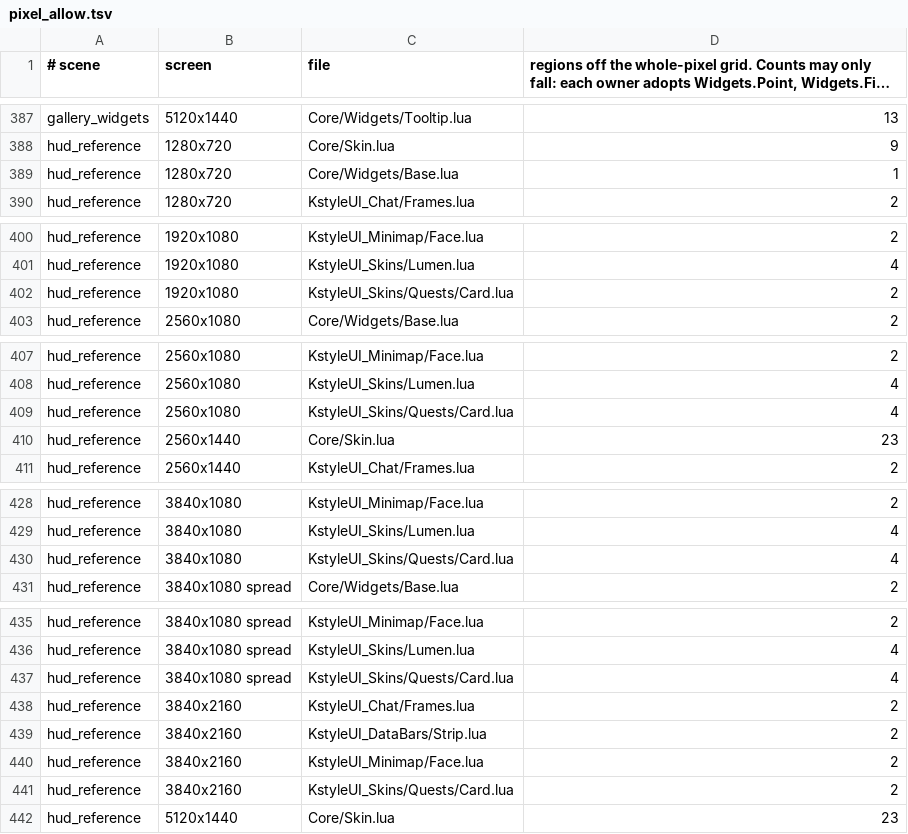
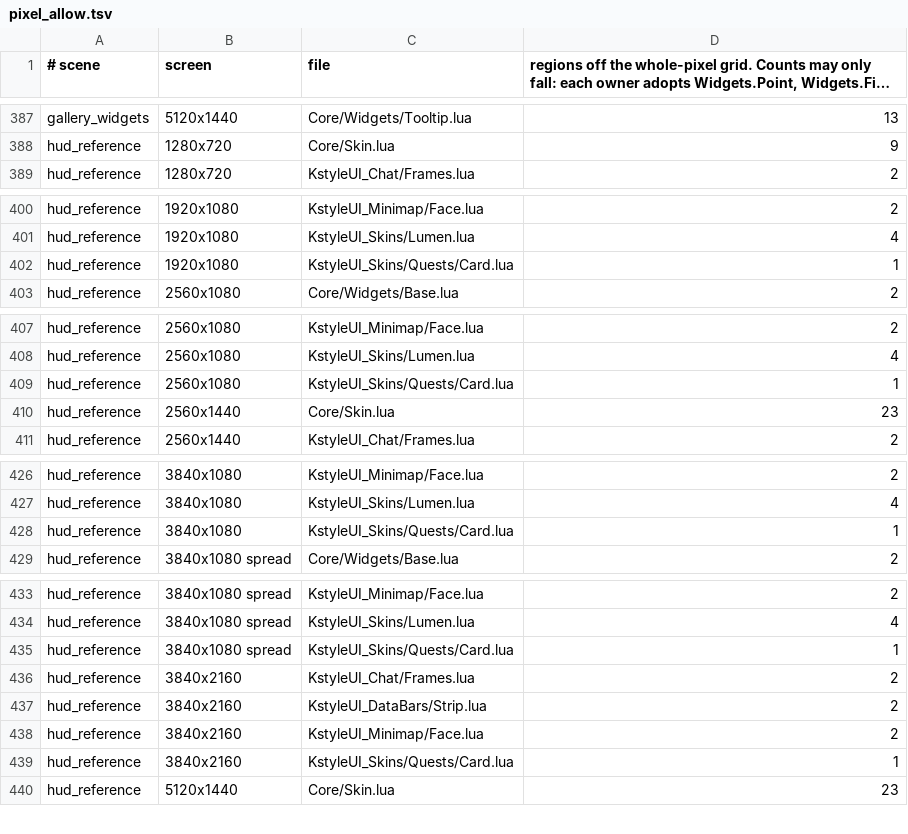
Before and after one commit to Baine/KstyleUI, a TSV file: Tools/regression/pixel_allow.tsv, drawn as a sheet; only a part is shown, gaps mark what is left out; long unchanged cells end in …; the diff covers the shown part only.

```diff
--- a/Tools/regression/pixel_allow.tsv
+++ b/Tools/regression/pixel_allow.tsv
@@ -388,3 +388,2 @@ gallery_widgets	5120x1440	Core/Widgets/Tooltip.lua	13
 hud_reference	1280x720	Core/Skin.lua	9
-hud_reference	1280x720	Core/Widgets/Base.lua	1
 hud_reference	1280x720	KstyleUI_Chat/Frames.lua	2
@@ -401,3 +401,3 @@ hud_reference	1920x1080	KstyleUI_Minimap/Face.lua	2
 hud_reference	1920x1080	KstyleUI_Skins/Lumen.lua	4
-hud_reference	1920x1080	KstyleUI_Skins/Quests/Card.lua	2
+hud_reference	1920x1080	KstyleUI_Skins/Quests/Card.lua	1
 hud_reference	2560x1080	Core/Widgets/Base.lua	2
@@ -408,3 +408,3 @@ hud_reference	2560x1080	KstyleUI_Minimap/Face.lua	2
 hud_reference	2560x1080	KstyleUI_Skins/Lumen.lua	4
-hud_reference	2560x1080	KstyleUI_Skins/Quests/Card.lua	4
+hud_reference	2560x1080	KstyleUI_Skins/Quests/Card.lua	1
 hud_reference	2560x1440	Core/Skin.lua	23
@@ -429,3 +427,3 @@ hud_reference	3840x1080	KstyleUI_Minimap/Face.lua	2
 hud_reference	3840x1080	KstyleUI_Skins/Lumen.lua	4
-hud_reference	3840x1080	KstyleUI_Skins/Quests/Card.lua	4
+hud_reference	3840x1080	KstyleUI_Skins/Quests/Card.lua	1
 hud_reference	3840x1080 spread	Core/Widgets/Base.lua	2
@@ -436,3 +434,3 @@ hud_reference	3840x1080 spread	KstyleUI_Minimap/Face.lua	2
 hud_reference	3840x1080 spread	KstyleUI_Skins/Lumen.lua	4
-hud_reference	3840x1080 spread	KstyleUI_Skins/Quests/Card.lua	4
+hud_reference	3840x1080 spread	KstyleUI_Skins/Quests/Card.lua	1
 hud_reference	3840x2160	KstyleUI_Chat/Frames.lua	2
@@ -440,3 +438,3 @@ hud_reference	3840x2160	KstyleUI_DataBars/Strip.lua	2
 hud_reference	3840x2160	KstyleUI_Minimap/Face.lua	2
-hud_reference	3840x2160	KstyleUI_Skins/Quests/Card.lua	2
+hud_reference	3840x2160	KstyleUI_Skins/Quests/Card.lua	1
 hud_reference	5120x1440	Core/Skin.lua	23
```
Also changed, not shown: 1 added row, 4 removed rows and 5 edited cells elsewhere in this file, 21 other files.
